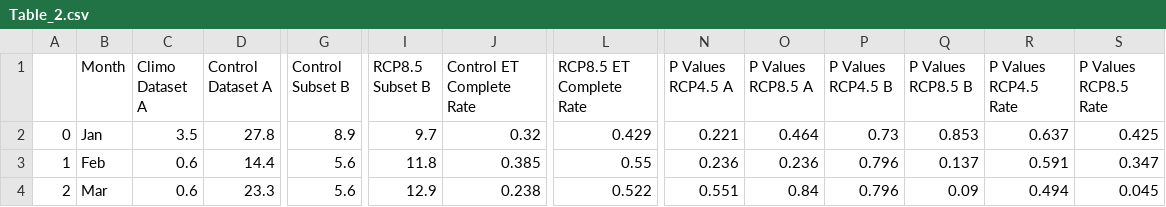
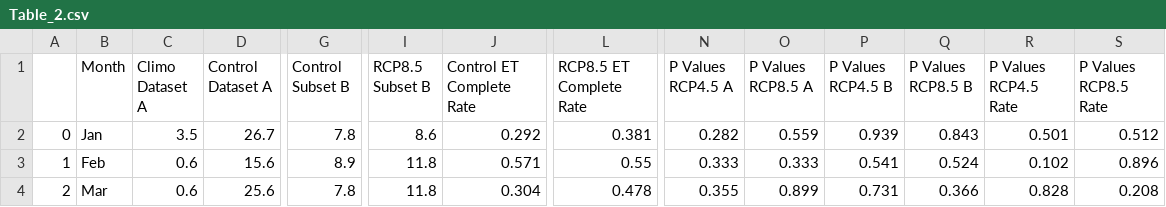
Before and after one commit to Luigi728/ExtraTrack_Github, a CSV file: RCP_Figs/Analysis_Figs_V7.3.2/Table_2.csv, drawn as a sheet; only a part is shown, gaps mark what is left out; the diff covers the shown part only; the diff names each change by its address in the sheet, - before the commit and + after, or states it on an @@ line.

```diff
--- a/RCP_Figs/Analysis_Figs_V7.3.2/Table_2.csv
+++ b/RCP_Figs/Analysis_Figs_V7.3.2/Table_2.csv
-D2 (Control Dataset A): 27.8
+D2 (Control Dataset A): 26.7
-G2 (Control Subset B): 8.9
+G2 (Control Subset B): 7.8
-I2 (RCP8.5 Subset B): 9.7
+I2 (RCP8.5 Subset B): 8.6
-J2 (Control ET Complete Rate): 0.32
+J2 (Control ET Complete Rate): 0.292
-L2 (RCP8.5 ET Complete Rate): 0.429
+L2 (RCP8.5 ET Complete Rate): 0.381
-N2 (P Values RCP4.5 A): 0.221
+N2 (P Values RCP4.5 A): 0.282
-O2 (P Values RCP8.5 A): 0.464
+O2 (P Values RCP8.5 A): 0.559
-P2 (P Values RCP4.5 B): 0.73
+P2 (P Values RCP4.5 B): 0.939
-Q2 (P Values RCP8.5 B): 0.853
+Q2 (P Values RCP8.5 B): 0.843
-R2 (P Values RCP4.5 Rate): 0.637
+R2 (P Values RCP4.5 Rate): 0.501
-S2 (P Values RCP8.5 Rate): 0.425
+S2 (P Values RCP8.5 Rate): 0.512
-D3 (Control Dataset A): 14.4
+D3 (Control Dataset A): 15.6
-G3 (Control Subset B): 5.6
+G3 (Control Subset B): 8.9
-J3 (Control ET Complete Rate): 0.385
+J3 (Control ET Complete Rate): 0.571
-N3 (P Values RCP4.5 A): 0.236
+N3 (P Values RCP4.5 A): 0.333
-O3 (P Values RCP8.5 A): 0.236
+O3 (P Values RCP8.5 A): 0.333
-P3 (P Values RCP4.5 B): 0.796
+P3 (P Values RCP4.5 B): 0.541
-Q3 (P Values RCP8.5 B): 0.137
+Q3 (P Values RCP8.5 B): 0.524
-R3 (P Values RCP4.5 Rate): 0.591
+R3 (P Values RCP4.5 Rate): 0.102
-S3 (P Values RCP8.5 Rate): 0.347
+S3 (P Values RCP8.5 Rate): 0.896
-D4 (Control Dataset A): 23.3
+D4 (Control Dataset A): 25.6
-G4 (Control Subset B): 5.6
+G4 (Control Subset B): 7.8
-I4 (RCP8.5 Subset B): 12.9
+I4 (RCP8.5 Subset B): 11.8
-J4 (Control ET Complete Rate): 0.238
+J4 (Control ET Complete Rate): 0.304
-L4 (RCP8.5 ET Complete Rate): 0.522
+L4 (RCP8.5 ET Complete Rate): 0.478
-N4 (P Values RCP4.5 A): 0.551
+N4 (P Values RCP4.5 A): 0.355
-O4 (P Values RCP8.5 A): 0.84
+O4 (P Values RCP8.5 A): 0.899
-P4 (P Values RCP4.5 B): 0.796
+P4 (P Values RCP4.5 B): 0.731
-Q4 (P Values RCP8.5 B): 0.09
+Q4 (P Values RCP8.5 B): 0.366
-R4 (P Values RCP4.5 Rate): 0.494
+R4 (P Values RCP4.5 Rate): 0.828
-S4 (P Values RCP8.5 Rate): 0.045
+S4 (P Values RCP8.5 Rate): 0.208
```
Also changed, not shown: 96 edited cells elsewhere in this file, ExtraTrack_Data/Output_Files_V7/RCP45_Codes_Output.csv, ExtraTrack_Data/Output_Files_V7/RCP45_Data_SubsetB_Output.csv, 28 other files.
